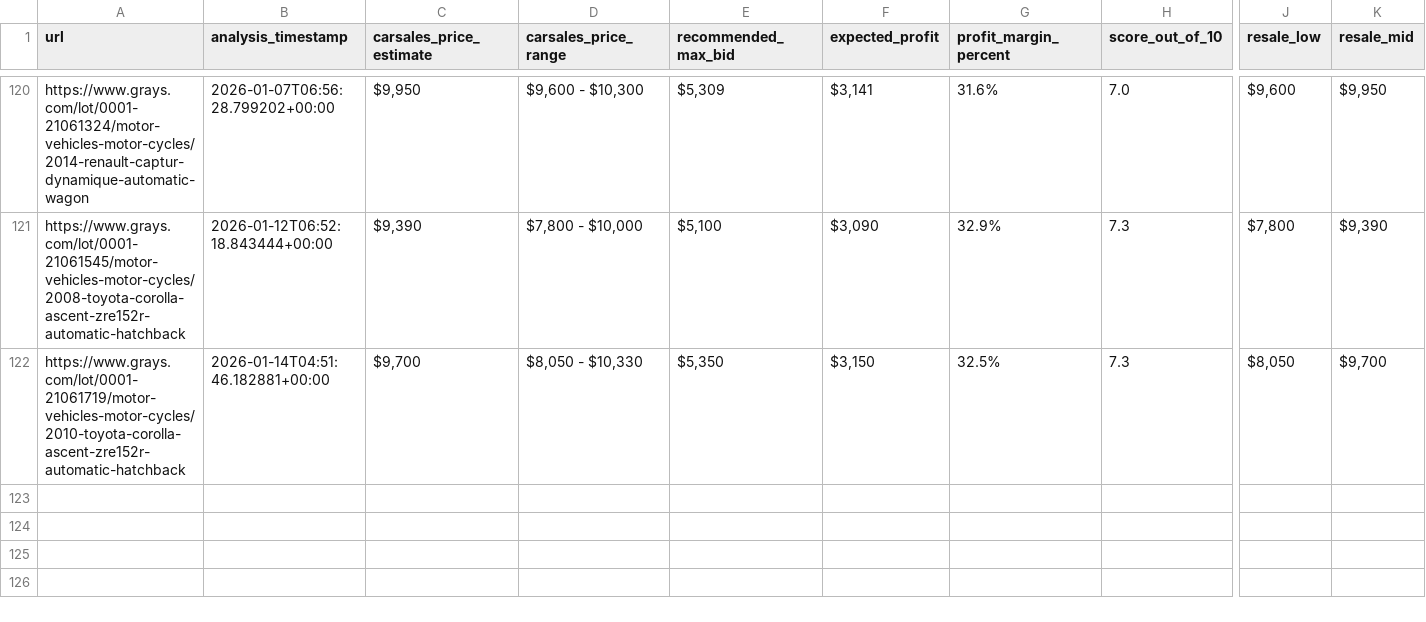
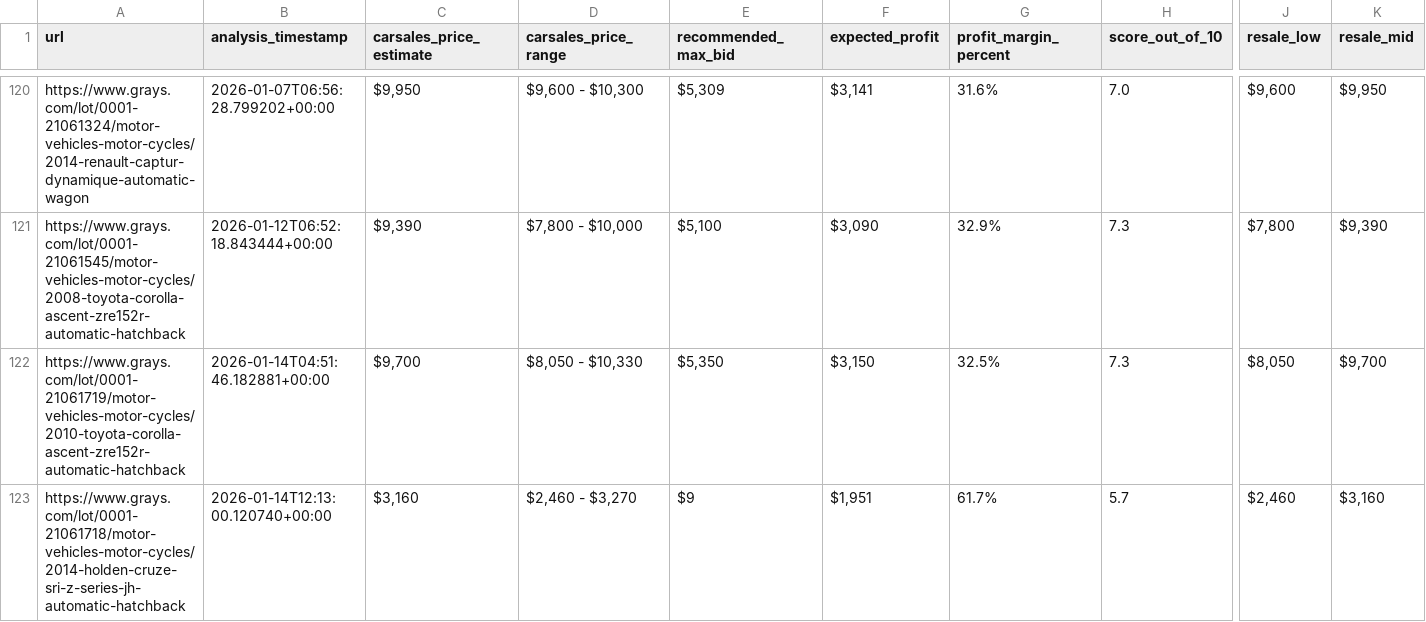
Before and after one commit to fallen-pc/autosniper, a CSV file: CSV_data/ai/ai_listing_valuations.csv, drawn as a sheet; only a part is shown, gaps mark what is left out; rows hold the shown columns only; the diff names each change by its address in the sheet, - before the commit and + after, or states it on an @@ line.

Commit message:
Update AI listing valuations

```diff
--- a/CSV_data/ai/ai_listing_valuations.csv
+++ b/CSV_data/ai/ai_listing_valuations.csv
+row 123: https://www.grays.com/lot/0001-21061718/motor-vehicles-motor-cycles/2014-holden-cruze-sri-z-series-jh-automatic-hatchback | 2026-01-14T12:13:00.120740+00:00 | $3,160 | $2,460 - $3,270 | $9 | $1,951 | 61.7% | 5.7 | $2,460 | $3,160
```
